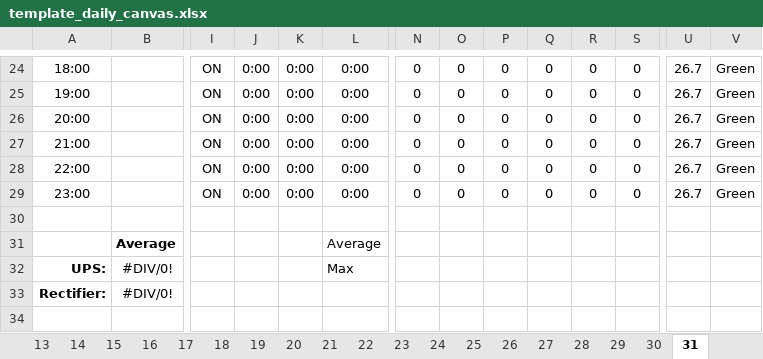
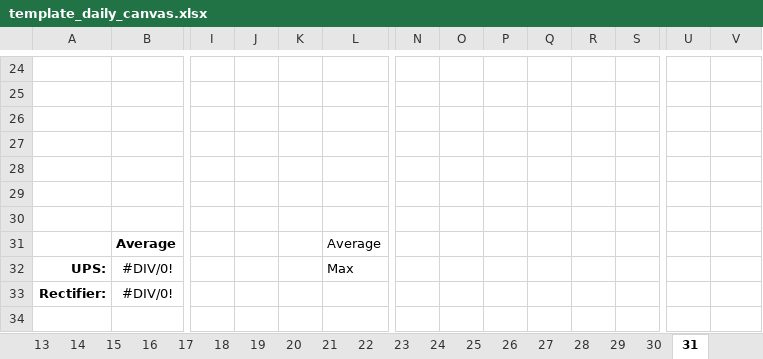
Before and after one commit to 1Andy-Makukula/DCIMe, an Excel workbook: public/template_daily_canvas.xlsx, sheet 31, drawn as a sheet; only a part is shown, gaps mark what is left out; values as stored, in another font and other column widths than the file's, no borders; conditional formats not drawn; rows hold the shown columns only; the diff covers the shown part only; the diff names each change by its address in the sheet, - before the commit and + after, or states it on an @@ line.

```diff
--- a/public/template_daily_canvas.xlsx (sheet 31)
+++ b/public/template_daily_canvas.xlsx (sheet 31)
-row 24: 18:00 |  | ON | 0:00 | 0:00 | 0:00 | 0 | 0 | 0 | 0 | 0 | 0 | 26.7 | Green
+row 24: (empty)
-row 25: 19:00 |  | ON | 0:00 | 0:00 | 0:00 | 0 | 0 | 0 | 0 | 0 | 0 | 26.7 | Green
+row 25: (empty)
-row 26: 20:00 |  | ON | 0:00 | 0:00 | 0:00 | 0 | 0 | 0 | 0 | 0 | 0 | 26.7 | Green
+row 26: (empty)
-row 27: 21:00 |  | ON | 0:00 | 0:00 | 0:00 | 0 | 0 | 0 | 0 | 0 | 0 | 26.7 | Green
+row 27: (empty)
-row 28: 22:00 |  | ON | 0:00 | 0:00 | 0:00 | 0 | 0 | 0 | 0 | 0 | 0 | 26.7 | Green
+row 28: (empty)
-row 29: 23:00 |  | ON | 0:00 | 0:00 | 0:00 | 0 | 0 | 0 | 0 | 0 | 0 | 26.7 | Green
+row 29: (empty)
```
Also changed, not shown: 504 edited cells elsewhere in this sheet, sheet Room Temp - Auto Update, sheet Power Plant - UPS 1, sheet Power Plant - UPS 2, sheet Power Plant - RECTIFIER 2, sheet Power Plant - RECTIFIER 1, sheet 9, 31 more sheets, charts or pictures, 50 other files.
